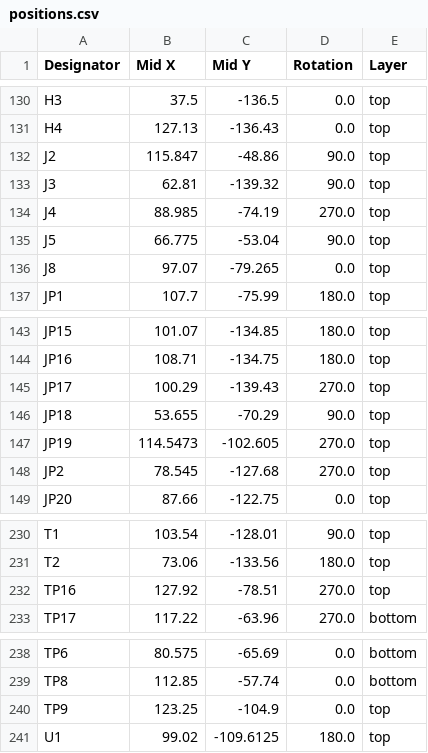
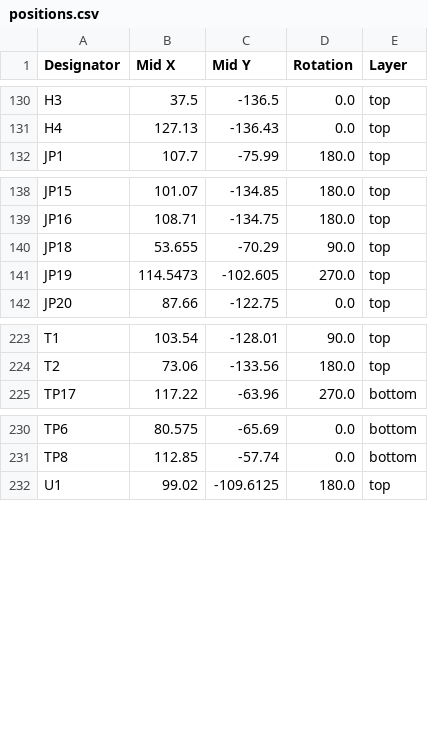
Before and after one commit to SomethingFourier/SDR-Receiver, a CSV file: discrete-receiver/production/positions.csv, drawn as a sheet; only a part is shown, gaps mark what is left out; the diff names each change by its address in the sheet, - before the commit and + after, or states it on an @@ line.

```diff
--- a/discrete-receiver/production/positions.csv
+++ b/discrete-receiver/production/positions.csv
-row 132: J2 | 115.847 | -48.86 | 90.0 | top
-row 133: J3 | 62.81 | -139.32 | 90.0 | top
-row 134: J4 | 88.985 | -74.19 | 270.0 | top
-row 135: J5 | 66.775 | -53.04 | 90.0 | top
-row 136: J8 | 97.07 | -79.265 | 0.0 | top
-row 145: JP17 | 100.29 | -139.43 | 270.0 | top
-row 148: JP2 | 78.545 | -127.68 | 270.0 | top
-row 232: TP16 | 127.92 | -78.51 | 270.0 | top
-row 240: TP9 | 123.25 | -104.9 | 0.0 | top
```
Also changed, not shown: discrete-receiver/production/bom.csv, 14 other files.
